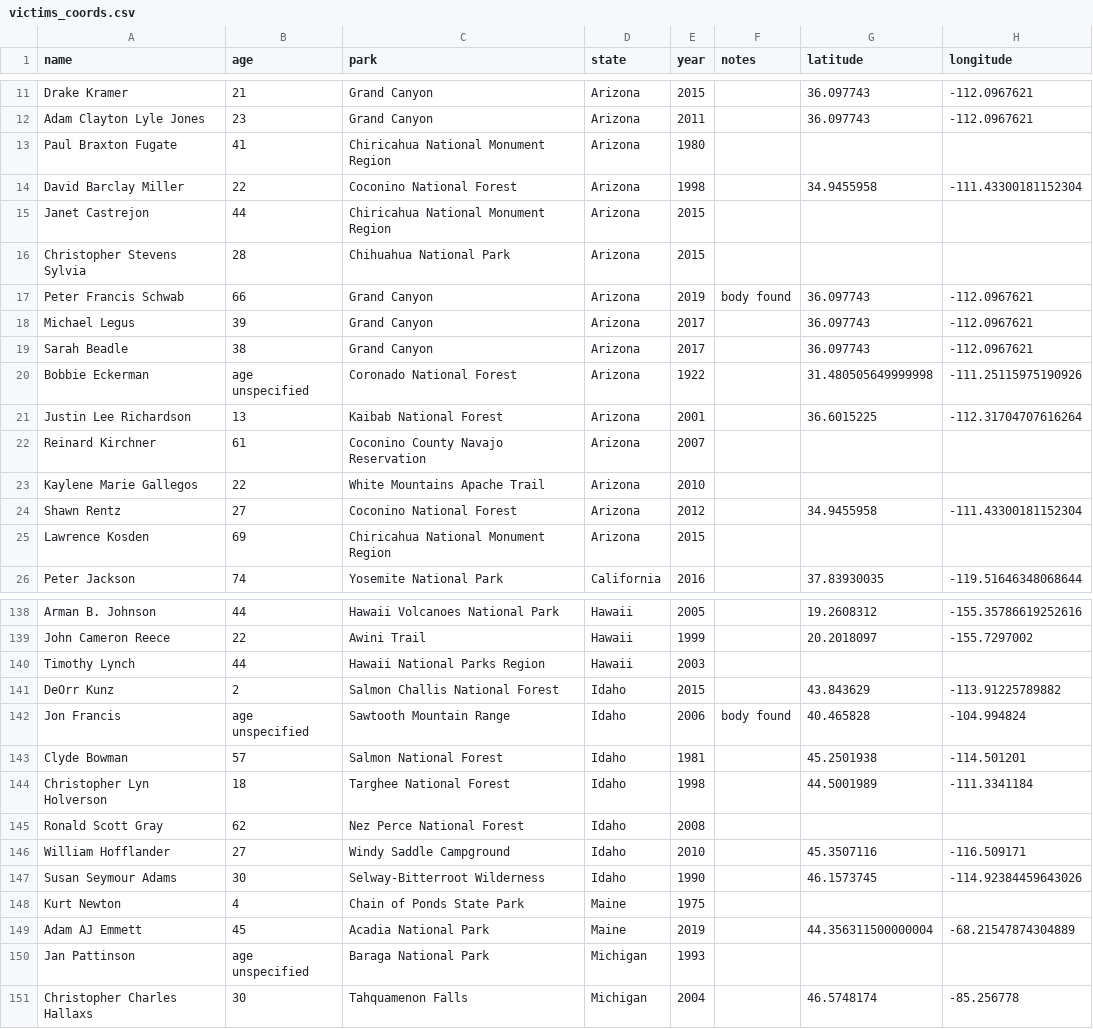
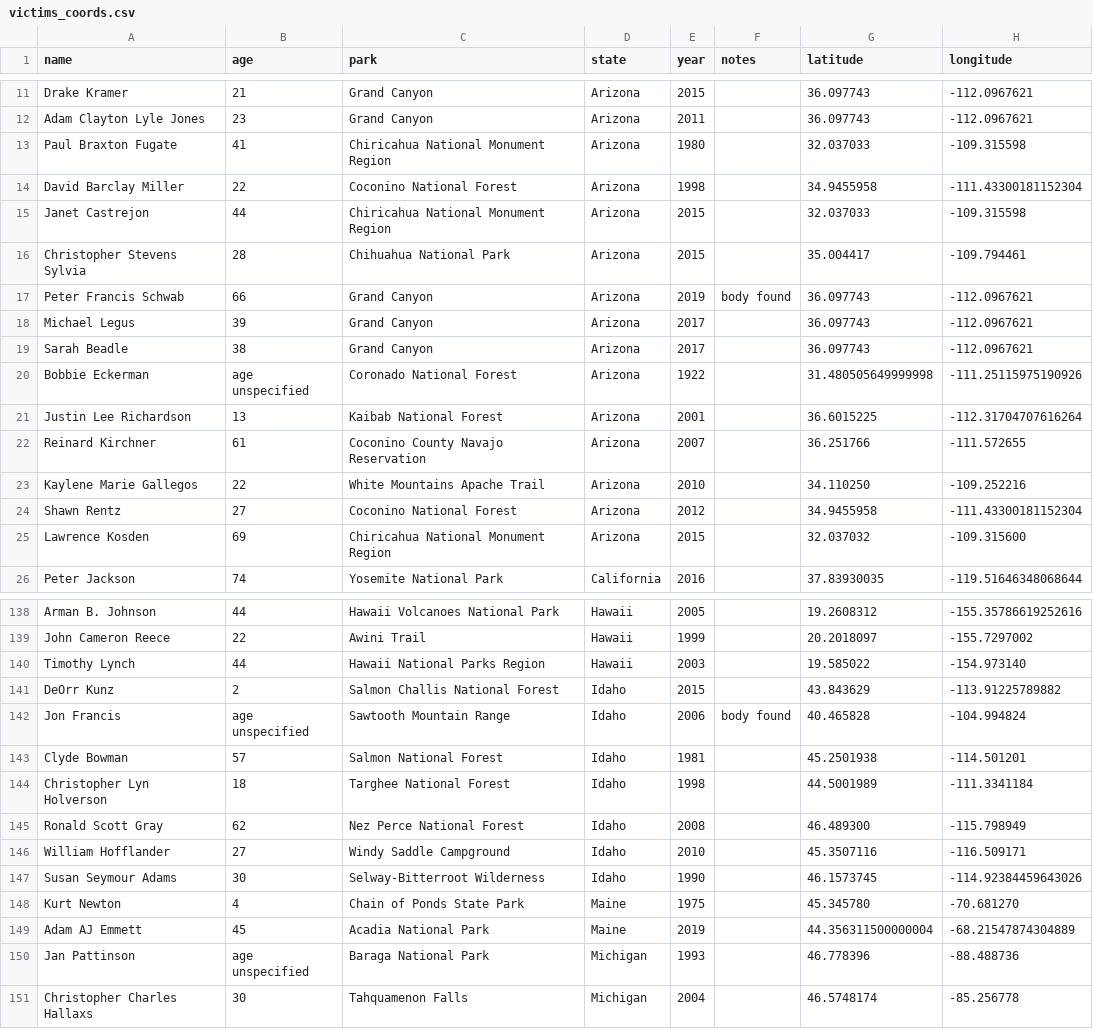
Before and after one commit to ryann1004/Capstone_RobertYann, a CSV file: Notebooks/victims_coords.csv, drawn as a sheet; only a part is shown, gaps mark what is left out; the diff covers the shown part only.

```diff
--- a/Notebooks/victims_coords.csv
+++ b/Notebooks/victims_coords.csv
@@ -12,6 +12,6 @@ Drake Kramer,21,Grand Canyon,Arizona,2015,,36.097743,-112.0967621
 Adam Clayton Lyle Jones,23,Grand Canyon,Arizona,2011,,36.097743,-112.0967621
-Paul Braxton Fugate,41,Chiricahua National Monument Region,Arizona,1980,,,
+Paul Braxton Fugate,41,Chiricahua National Monument Region,Arizona,1980,,32.037033,-109.315598
 David Barclay Miller,22,Coconino National Forest,Arizona,1998,,34.9455958,-111.43300181152304
-Janet Castrejon,44,Chiricahua National Monument Region,Arizona,2015,,,
-Christopher Stevens Sylvia,28,Chihuahua National Park,Arizona,2015,,,
+Janet Castrejon,44,Chiricahua National Monument Region,Arizona,2015,,32.037033,-109.315598
+Christopher Stevens Sylvia,28,Chihuahua National Park,Arizona,2015,,35.004417,-109.794461
 Peter Francis Schwab,66,Grand Canyon,Arizona,2019,body found,36.097743,-112.0967621
@@ -21,6 +21,6 @@ Bobbie Eckerman,age unspecified,Coronado National Forest,Arizona,1922,,31.480505
 Justin Lee Richardson,13,Kaibab National Forest,Arizona,2001,,36.6015225,-112.31704707616264
-Reinard Kirchner,61,Coconino County Navajo Reservation,Arizona,2007,,,
-Kaylene Marie Gallegos,22,White Mountains Apache Trail,Arizona,2010,,,
+Reinard Kirchner,61,Coconino County Navajo Reservation,Arizona,2007,,36.251766,-111.572655
+Kaylene Marie Gallegos,22,White Mountains Apache Trail,Arizona,2010,,34.110250,-109.252216
 Shawn Rentz,27,Coconino National Forest,Arizona,2012,,34.9455958,-111.43300181152304
-Lawrence Kosden,69,Chiricahua National Monument Region,Arizona,2015,,,
+Lawrence Kosden,69,Chiricahua National Monument Region,Arizona,2015,,32.037032,-109.315600
 Peter Jackson,74,Yosemite National Park,California,2016,,37.83930035,-119.51646348068644
@@ -139,3 +139,3 @@ Arman B. Johnson,44,Hawaii Volcanoes National Park,Hawaii,2005,,19.2608312,-155.
 John Cameron Reece,22,Awini Trail,Hawaii,1999,,20.2018097,-155.7297002
-Timothy Lynch,44,Hawaii National Parks Region,Hawaii,2003,,,
+Timothy Lynch,44,Hawaii National Parks Region,Hawaii,2003,,19.585022,-154.973140
 DeOrr Kunz,2,Salmon Challis National Forest,Idaho,2015,,43.843629,-113.91225789882
@@ -144,8 +144,8 @@ Clyde Bowman,57,Salmon National Forest,Idaho,1981,,45.2501938,-114.501201
 Christopher Lyn Holverson,18,Targhee National Forest,Idaho,1998,,44.5001989,-111.3341184
-Ronald Scott Gray,62,Nez Perce National Forest,Idaho,2008,,,
+Ronald Scott Gray,62,Nez Perce National Forest,Idaho,2008,,46.489300,-115.798949
 William Hofflander,27,Windy Saddle Campground,Idaho,2010,,45.3507116,-116.509171
 Susan Seymour Adams,30,Selway-Bitterroot Wilderness,Idaho,1990,,46.1573745,-114.92384459643026
-Kurt Newton,4,Chain of Ponds State Park,Maine,1975,,,
+Kurt Newton,4,Chain of Ponds State Park,Maine,1975,,45.345780,-70.681270
 Adam AJ Emmett,45,Acadia National Park,Maine,2019,,44.356311500000004,-68.21547874304889
-Jan Pattinson,age unspecified,Baraga National Park,Michigan,1993,,,
+Jan Pattinson,age unspecified,Baraga National Park,Michigan,1993,,46.778396,-88.488736
 Christopher Charles Hallaxs,30,Tahquamenon Falls,Michigan,2004,,46.5748174,-85.256778
```
Also changed, not shown: 59 edited cells elsewhere in this file, 1 other file.
